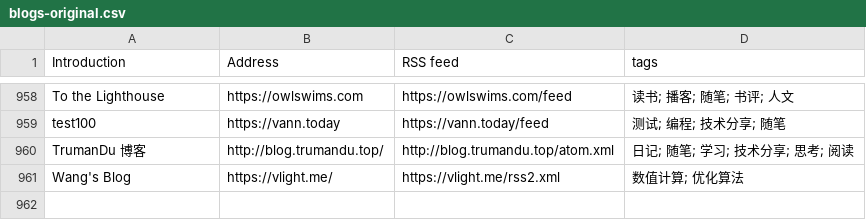
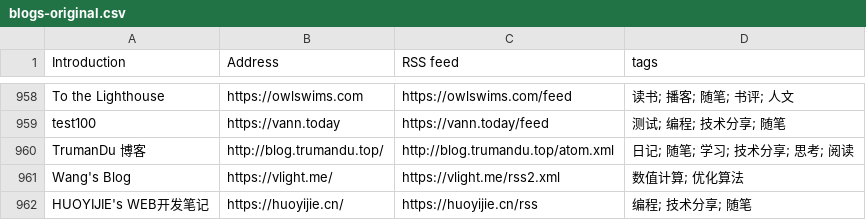
Before and after one commit to timqian/chinese-independent-blogs, a CSV file: blogs-original.csv, drawn as a sheet; only a part is shown, gaps mark what is left out; the diff names each change by its address in the sheet, - before the commit and + after, or states it on an @@ line.

Commit message:
HUOYIJIE's WEB开发笔记, https://huoyijie.cn/, https://huoyijie.cn/rss, 编程; 技术分享; 随笔

```diff
--- a/blogs-original.csv
+++ b/blogs-original.csv
+row 962: HUOYIJIE's WEB开发笔记 | https://huoyijie.cn/ | https://huoyijie.cn/rss | 编程; 技术分享; 随笔
```
